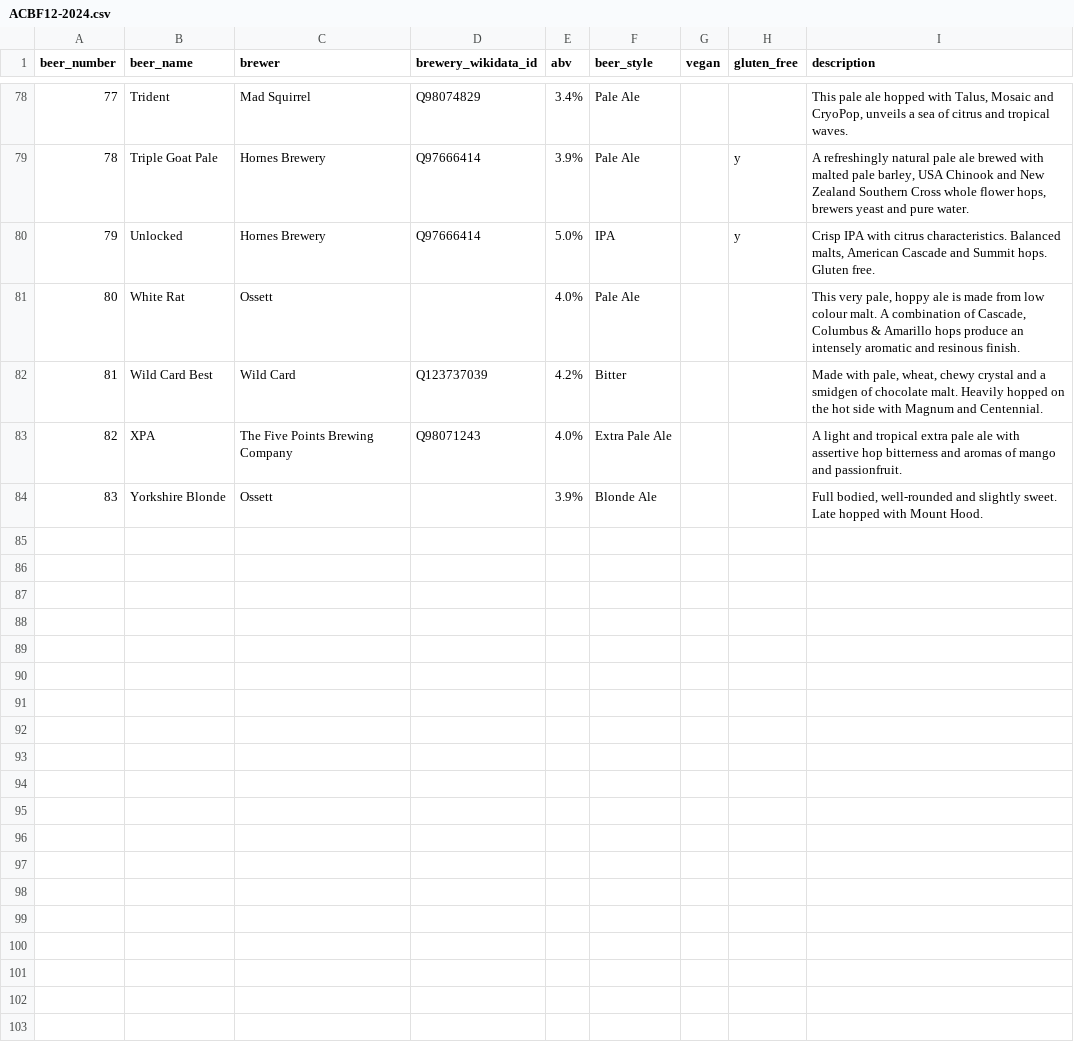
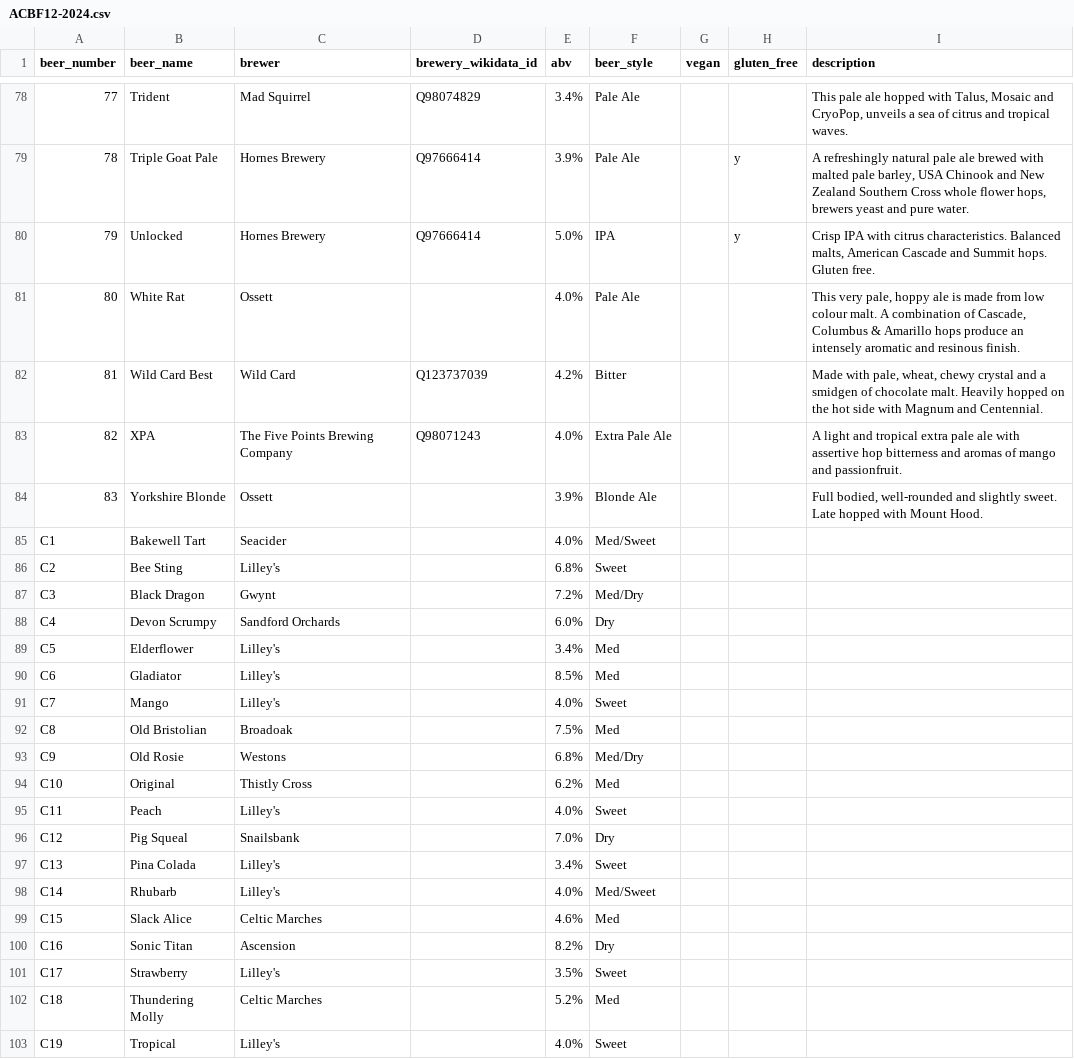
Before and after one commit to guyfawcus/beer-fest.js, a CSV file: public/downloads/ACBF12-2024.csv, drawn as a sheet; only a part is shown, gaps mark what is left out; the diff covers the shown part only.

Commit message:
add pages/infrastructure for the ciders & keg wall
This is a fairly substantial change that was made
for ACBF12 (2024) with only one day to go...
some cleanup will be required but
all of the functionality should be there!

This changes how the beer IDs are used internally;
instead of just digits, the ID can also start with a "C"
(for ciders), or be a single letter (for the keg wall)

```diff
--- a/public/downloads/ACBF12-2024.csv
+++ b/public/downloads/ACBF12-2024.csv
@@ -84 +84,20 @@ beer_number,beer_name,brewer,brewery_wikidata_id,abv,beer_style,vegan,gluten_fre
 83,Yorkshire Blonde,Ossett,,3.9%,Blonde Ale,,,"Full bodied, well-rounded and slightly sweet. Late hopped with Mount Hood."
+C1,Bakewell Tart,Seacider,,4.0%,Med/Sweet,,,
+C2,Bee Sting,Lilley's,,6.8%,Sweet,,,
+C3,Black Dragon,Gwynt,,7.2%,Med/Dry,,,
+C4,Devon Scrumpy,Sandford Orchards,,6.0%,Dry,,,
+C5,Elderflower,Lilley's,,3.4%,Med,,,
+C6,Gladiator,Lilley's,,8.5%,Med,,,
+C7,Mango,Lilley's,,4.0%,Sweet,,,
+C8,Old Bristolian,Broadoak,,7.5%,Med,,,
+C9,Old Rosie,Westons,,6.8%,Med/Dry,,,
+C10,Original,Thistly Cross,,6.2%,Med,,,
+C11,Peach,Lilley's,,4.0%,Sweet,,,
+C12,Pig Squeal,Snailsbank,,7.0%,Dry,,,
+C13,Pina Colada,Lilley's,,3.4%,Sweet,,,
+C14,Rhubarb,Lilley's,,4.0%,Med/Sweet,,,
+C15,Slack Alice,Celtic Marches,,4.6%,Med,,,
+C16,Sonic Titan,Ascension,,8.2%,Dry,,,
+C17,Strawberry,Lilley's,,3.5%,Sweet,,,
+C18,Thundering Molly,Celtic Marches,,5.2%,Med,,,
+C19,Tropical,Lilley's,,4.0%,Sweet,,,
```
Also changed, not shown: 13 added rows elsewhere in this file, 10 other files.
